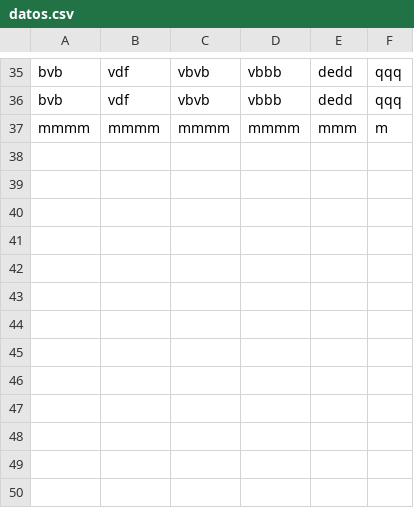
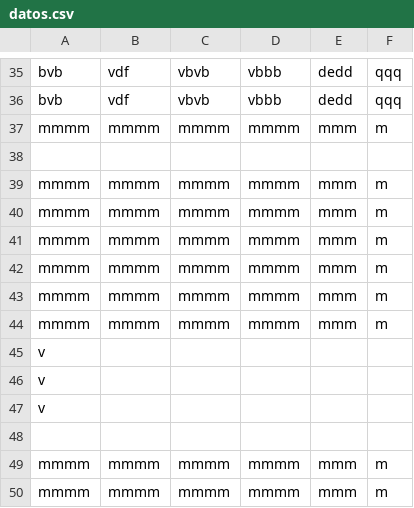
Before and after one commit to FredyNes/Inv3, a CSV file: datos.csv, drawn as a sheet; only a part is shown, gaps mark what is left out.

Commit message:
Actualización CSV desde editor - 6/4/2025, 5:13:56 p. m.

```diff
--- a/datos.csv
+++ b/datos.csv
@@ -37 +37,14 @@ bvb,vdf,vbvb,vbbb,dedd,qqq
 mmmm,mmmm,mmmm,mmmm,mmm,m
+
+mmmm,mmmm,mmmm,mmmm,mmm,m
+mmmm,mmmm,mmmm,mmmm,mmm,m
+mmmm,mmmm,mmmm,mmmm,mmm,m
+mmmm,mmmm,mmmm,mmmm,mmm,m
+mmmm,mmmm,mmmm,mmmm,mmm,m
+mmmm,mmmm,mmmm,mmmm,mmm,m
+v
+v
+v
+
+mmmm,mmmm,mmmm,mmmm,mmm,m
+mmmm,mmmm,mmmm,mmmm,mmm,m
```
